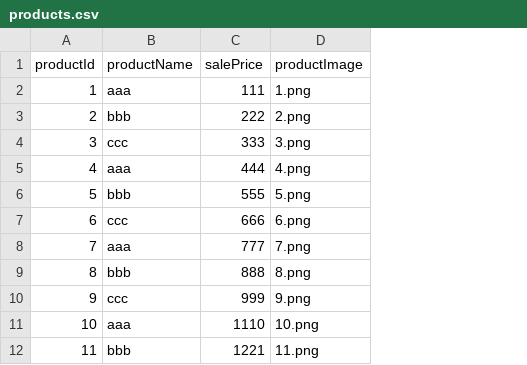
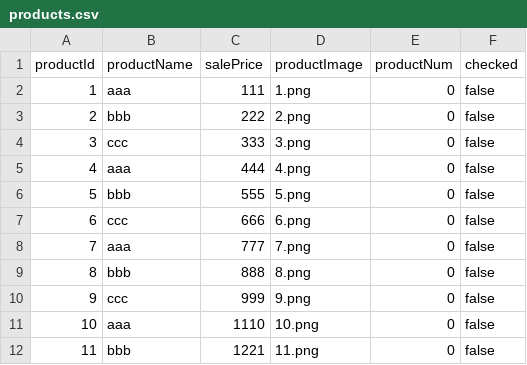
Before and after one commit to mfxy/Vue_Mall, a CSV file: dbimport/products.csv, drawn as a sheet; the diff names each change by its address in the sheet, - before the commit and + after, or states it on an @@ line.

```diff
--- a/dbimport/products.csv
+++ b/dbimport/products.csv
+column E (productNum), rows 2-12: all 0
+column F (checked), rows 2-12: all false
```
Also changed, not shown: 5 other files.
